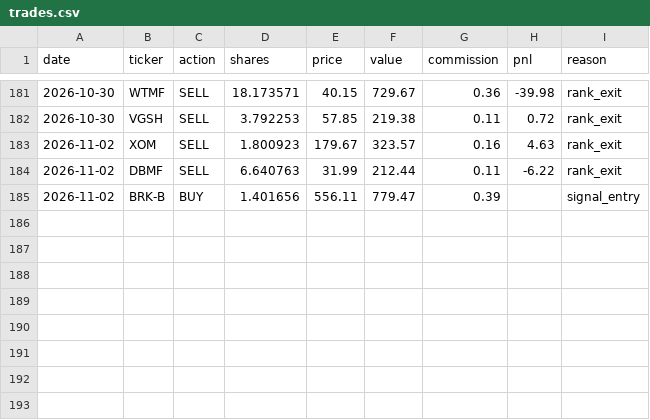
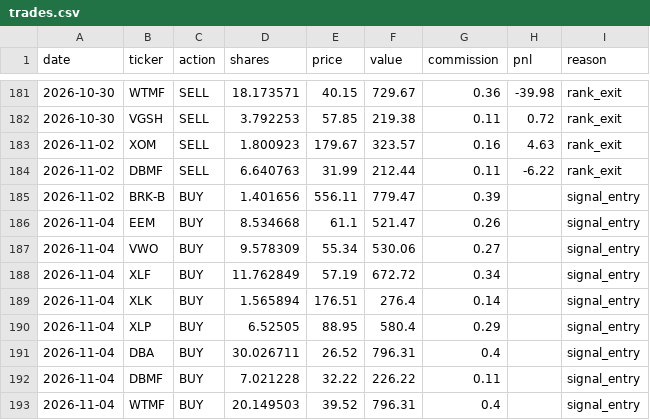
Before and after one commit to camerongreatrex/momentum-following-trading-model, a CSV file: data/v1/paper_trading_v4nf_3mo/trades.csv, drawn as a sheet; only a part is shown, gaps mark what is left out; the diff names each change by its address in the sheet, - before the commit and + after, or states it on an @@ line.

```diff
--- a/data/v1/paper_trading_v4nf_3mo/trades.csv
+++ b/data/v1/paper_trading_v4nf_3mo/trades.csv
+row 186: 2026-11-04 | EEM | BUY | 8.534668 | 61.1 | 521.47 | 0.26 |  | signal_entry
+row 187: 2026-11-04 | VWO | BUY | 9.578309 | 55.34 | 530.06 | 0.27 |  | signal_entry
+row 188: 2026-11-04 | XLF | BUY | 11.762849 | 57.19 | 672.72 | 0.34 |  | signal_entry
+row 189: 2026-11-04 | XLK | BUY | 1.565894 | 176.51 | 276.4 | 0.14 |  | signal_entry
+row 190: 2026-11-04 | XLP | BUY | 6.52505 | 88.95 | 580.4 | 0.29 |  | signal_entry
+row 191: 2026-11-04 | DBA | BUY | 30.026711 | 26.52 | 796.31 | 0.4 |  | signal_entry
+row 192: 2026-11-04 | DBMF | BUY | 7.021228 | 32.22 | 226.22 | 0.11 |  | signal_entry
+row 193: 2026-11-04 | WTMF | BUY | 20.149503 | 39.52 | 796.31 | 0.4 |  | signal_entry
```
Also changed, not shown: data/v1/paper_trading/history.csv, data/v1/paper_trading/trades.csv, 3 other files.
